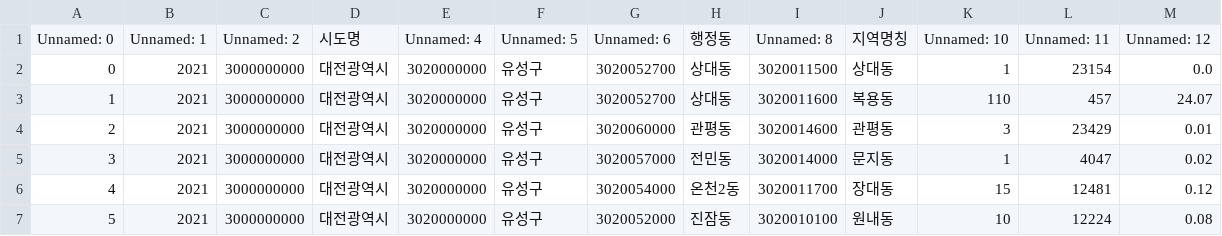
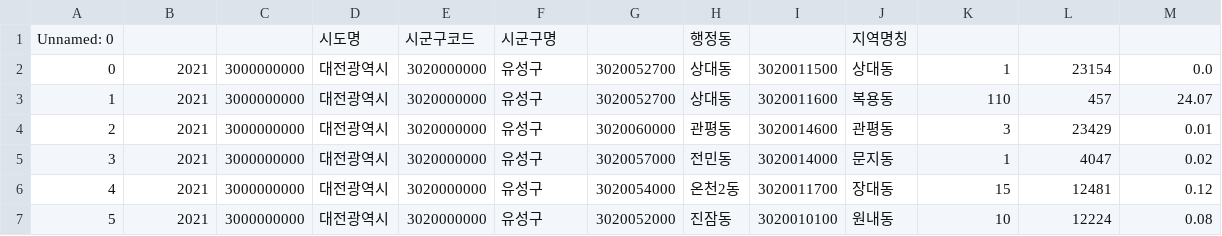
Before and after one commit to shipjobs/local_Goverment_binzip, a CSV file: data/csv/대전광역시 유성구_인구 대비 동별 빈집 현황_20211001.csv, drawn as a sheet; only a part is shown.

```diff
--- a/data/csv/대전광역시 유성구_인구 대비 동별 빈집 현황_20211001.csv
+++ b/data/csv/대전광역시 유성구_인구 대비 동별 빈집 현황_20211001.csv
@@ -1,2 +1,2 @@
-Unnamed: 0,Unnamed: 1,Unnamed: 2,시도명,Unnamed: 4,Unnamed: 5,Unnamed: 6,행정동,Unnamed: 8,지역명칭,Unnamed: 10,Unnamed: 11,Unnamed: 12
+Unnamed: 0,,,시도명,시군구코드,시군구명,,행정동,,지역명칭,,,
 0,2021,3000000000,대전광역시,3020000000,유성구,3020052700,상대동,3020011500,상대동,1,23154,0.0
```
Also changed, not shown: data/csv/경상남도_시군별 빈집 통계_20230430.csv, data/csv/광주광역시 북구_빈집현황_20230801.csv, 31 other files.
